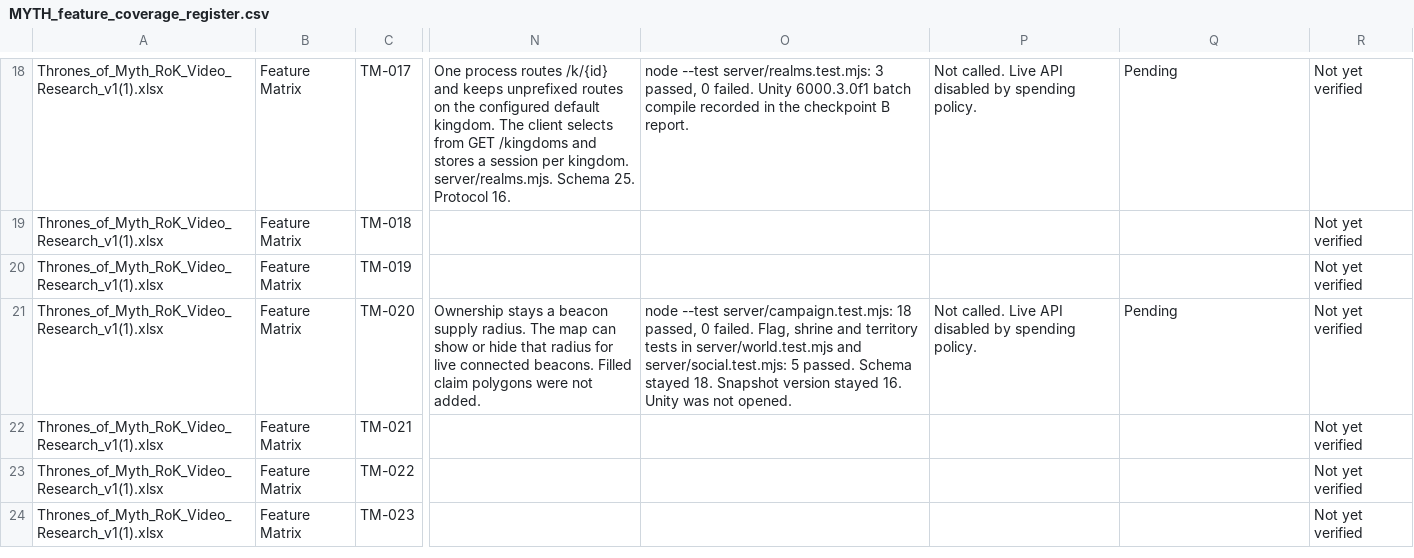
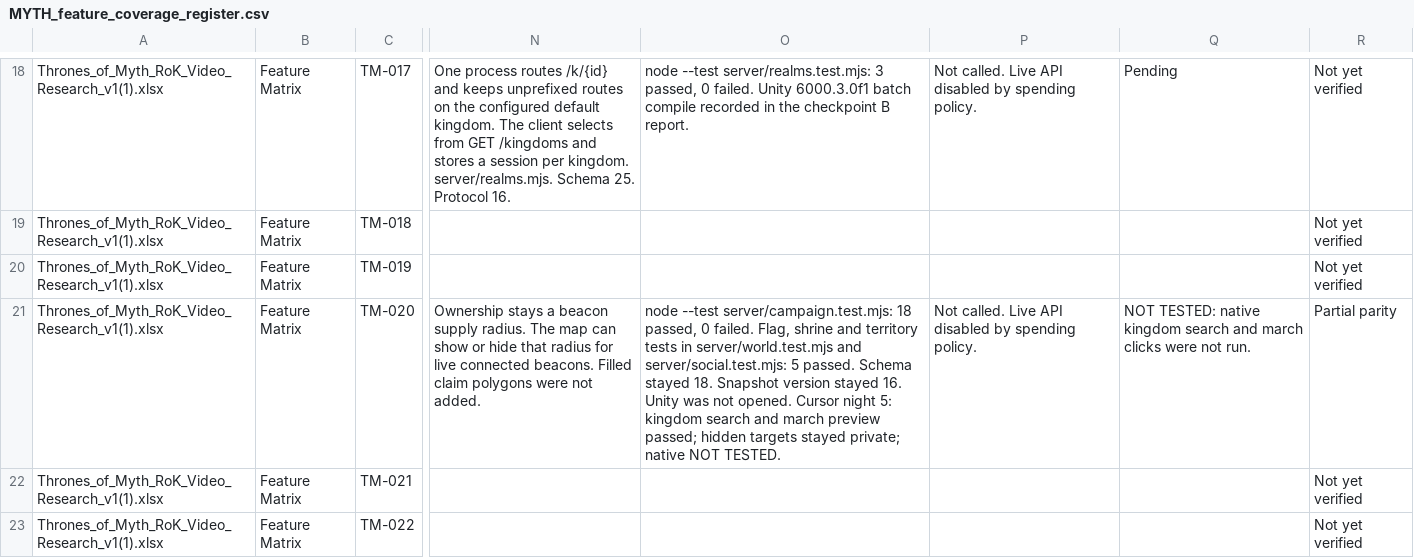
Before and after one commit to robertDarie/myth, a CSV file: research/MYTH_feature_coverage_register.csv, drawn as a sheet; only a part is shown, gaps mark what is left out; the shorter side is filled out with more unchanged rows; the diff names each change by its address in the sheet, - before the commit and + after, or states it on an @@ line.

```diff
--- a/research/MYTH_feature_coverage_register.csv
+++ b/research/MYTH_feature_coverage_register.csv
-O21: …not opened.
+O21: …not opened. Cursor night 5: kingdom search and march preview passed; hidden targets stayed private; native NOT TESTED.
-Q21: Pending
+Q21: NOT TESTED: native kingdom search and march clicks were not run.
-R21: Not yet verified
+R21: Partial parity
```
Also changed, not shown: 20 other files.
